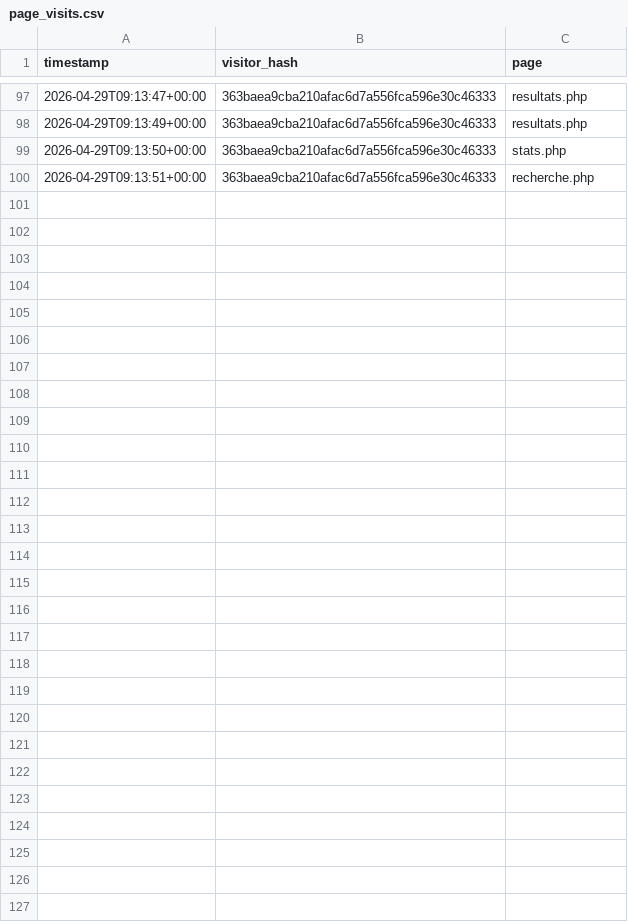
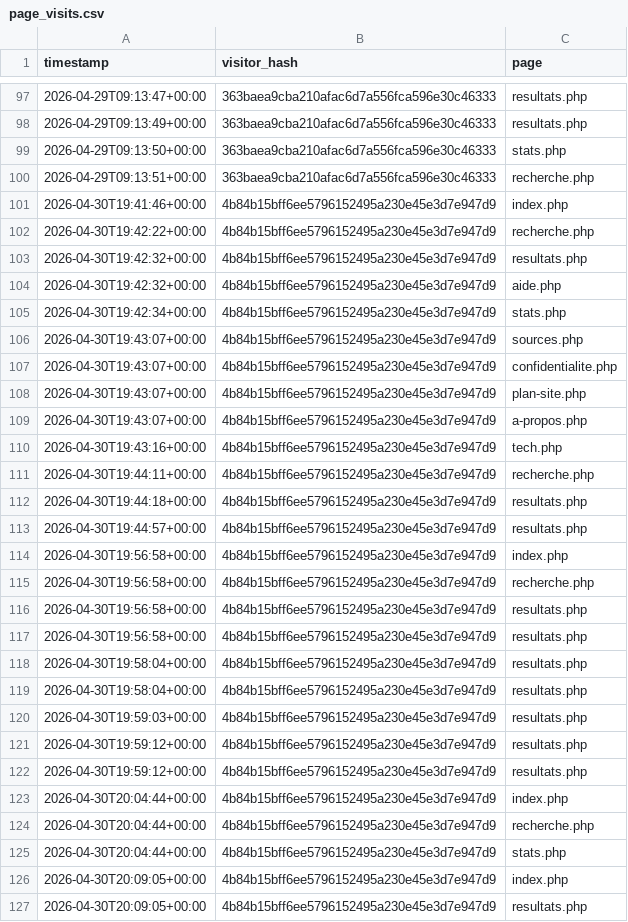
Before and after one commit to Rong-Rong11/Plein_Malin, a CSV file: storage/page_visits.csv, drawn as a sheet; only a part is shown, gaps mark what is left out.

```diff
--- a/storage/page_visits.csv
+++ b/storage/page_visits.csv
@@ -100 +100,28 @@ timestamp,visitor_hash,page
 2026-04-29T09:13:51+00:00,363baea9cba210afac6d7a556fca596e30c46333,recherche.php
+2026-04-30T19:41:46+00:00,4b84b15bff6ee5796152495a230e45e3d7e947d9,index.php
+2026-04-30T19:42:22+00:00,4b84b15bff6ee5796152495a230e45e3d7e947d9,recherche.php
+2026-04-30T19:42:32+00:00,4b84b15bff6ee5796152495a230e45e3d7e947d9,resultats.php
+2026-04-30T19:42:32+00:00,4b84b15bff6ee5796152495a230e45e3d7e947d9,aide.php
+2026-04-30T19:42:34+00:00,4b84b15bff6ee5796152495a230e45e3d7e947d9,stats.php
+2026-04-30T19:43:07+00:00,4b84b15bff6ee5796152495a230e45e3d7e947d9,sources.php
+2026-04-30T19:43:07+00:00,4b84b15bff6ee5796152495a230e45e3d7e947d9,confidentialite.php
+2026-04-30T19:43:07+00:00,4b84b15bff6ee5796152495a230e45e3d7e947d9,plan-site.php
+2026-04-30T19:43:07+00:00,4b84b15bff6ee5796152495a230e45e3d7e947d9,a-propos.php
+2026-04-30T19:43:16+00:00,4b84b15bff6ee5796152495a230e45e3d7e947d9,tech.php
+2026-04-30T19:44:11+00:00,4b84b15bff6ee5796152495a230e45e3d7e947d9,recherche.php
+2026-04-30T19:44:18+00:00,4b84b15bff6ee5796152495a230e45e3d7e947d9,resultats.php
+2026-04-30T19:44:57+00:00,4b84b15bff6ee5796152495a230e45e3d7e947d9,resultats.php
+2026-04-30T19:56:58+00:00,4b84b15bff6ee5796152495a230e45e3d7e947d9,index.php
+2026-04-30T19:56:58+00:00,4b84b15bff6ee5796152495a230e45e3d7e947d9,recherche.php
+2026-04-30T19:56:58+00:00,4b84b15bff6ee5796152495a230e45e3d7e947d9,resultats.php
+2026-04-30T19:56:58+00:00,4b84b15bff6ee5796152495a230e45e3d7e947d9,resultats.php
+2026-04-30T19:58:04+00:00,4b84b15bff6ee5796152495a230e45e3d7e947d9,resultats.php
+2026-04-30T19:58:04+00:00,4b84b15bff6ee5796152495a230e45e3d7e947d9,resultats.php
+2026-04-30T19:59:03+00:00,4b84b15bff6ee5796152495a230e45e3d7e947d9,resultats.php
+2026-04-30T19:59:12+00:00,4b84b15bff6ee5796152495a230e45e3d7e947d9,resultats.php
+2026-04-30T19:59:12+00:00,4b84b15bff6ee5796152495a230e45e3d7e947d9,resultats.php
+2026-04-30T20:04:44+00:00,4b84b15bff6ee5796152495a230e45e3d7e947d9,index.php
+2026-04-30T20:04:44+00:00,4b84b15bff6ee5796152495a230e45e3d7e947d9,recherche.php
+2026-04-30T20:04:44+00:00,4b84b15bff6ee5796152495a230e45e3d7e947d9,stats.php
+2026-04-30T20:09:05+00:00,4b84b15bff6ee5796152495a230e45e3d7e947d9,index.php
+2026-04-30T20:09:05+00:00,4b84b15bff6ee5796152495a230e45e3d7e947d9,resultats.php
```
Also changed, not shown: storage/consultations.csv, 34 other files.
